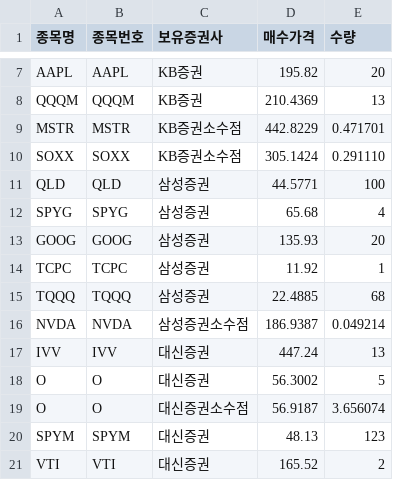
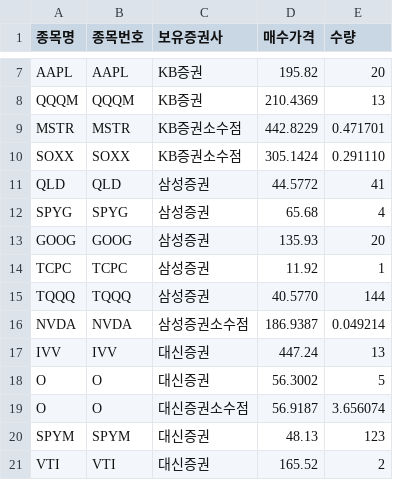
Before and after one commit to shbang-cmd/stock_eval, a CSV file: input_stock_us.csv, drawn as a sheet; only a part is shown, gaps mark what is left out.

Commit message:
Update input_stock_us.csv

```diff
--- a/input_stock_us.csv
+++ b/input_stock_us.csv
@@ -10,3 +10,3 @@ MSTR,			MSTR, 	KB증권소수점,		442.8229,	0.471701
 SOXX,			SOXX, 	KB증권소수점,		305.1424,	0.291110
-QLD,			QLD,		삼성증권,		44.5771,	100
+QLD,			QLD,		삼성증권,		44.5772,	41
 SPYG,			SPYG,		삼성증권,		65.68,		4
@@ -14,3 +14,3 @@ GOOG,			GOOG,		삼성증권,		135.93,		20
 TCPC,			TCPC,		삼성증권,		11.92,		1
-TQQQ,			TQQQ,		삼성증권,		22.4885,		68
+TQQQ,			TQQQ,		삼성증권,		40.5770,		144
 NVDA,			NVDA,		삼성증권소수점,		186.9387,	0.049214
```
